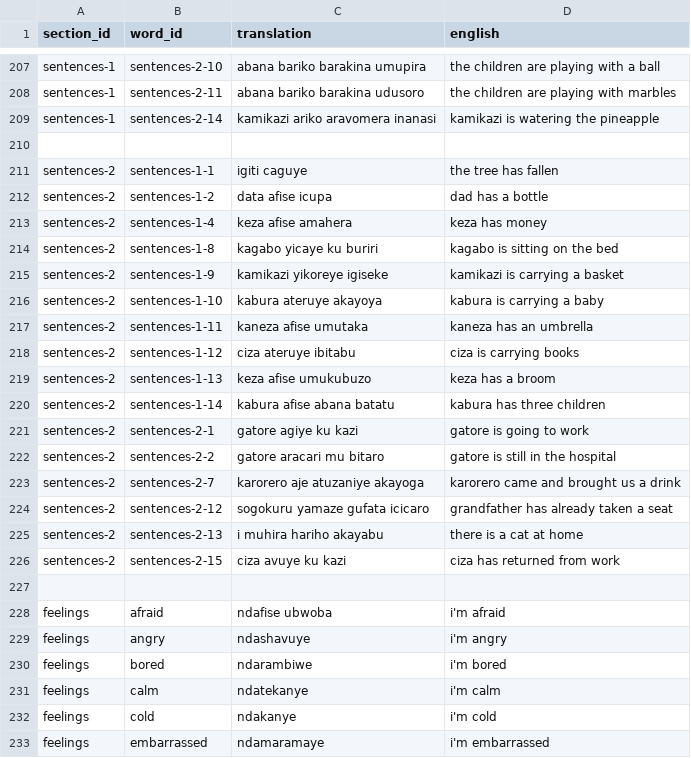
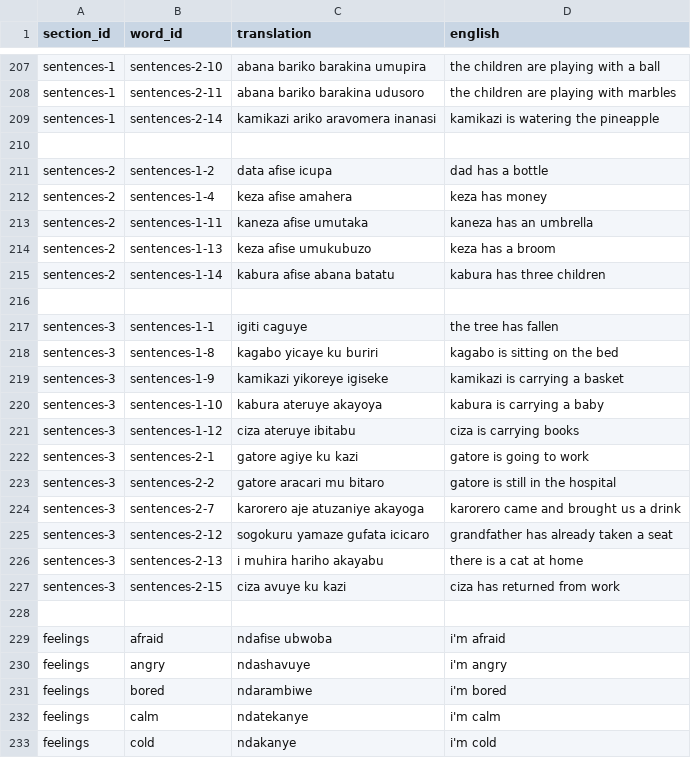
Before and after one commit to lionel-k/lionel-k.github.io, a CSV file: www/lib/learn/translations/kirundi.csv, drawn as a sheet; only a part is shown, gaps mark what is left out; the shorter side is filled out with more unchanged rows.

Commit message:
Afise sentences (#159)
* Update section titles and orders

* Update section title for clarity and consistency

```diff
--- a/www/lib/learn/translations/kirundi.csv
+++ b/www/lib/learn/translations/kirundi.csv
@@ -210,18 +210,19 @@ sentences-1,sentences-2-14,kamikazi ariko aravomera inanasi,kamikazi is watering
 
-sentences-2,sentences-1-1,igiti caguye,the tree has fallen
 sentences-2,sentences-1-2,data afise icupa,dad has a bottle
 sentences-2,sentences-1-4,keza afise amahera,keza has money
-sentences-2,sentences-1-8,kagabo yicaye ku buriri,kagabo is sitting on the bed
-sentences-2,sentences-1-9,kamikazi yikoreye igiseke,kamikazi is carrying a basket
-sentences-2,sentences-1-10,kabura ateruye akayoya,kabura is carrying a baby
 sentences-2,sentences-1-11,kaneza afise umutaka,kaneza has an umbrella
-sentences-2,sentences-1-12,ciza ateruye ibitabu,ciza is carrying books
 sentences-2,sentences-1-13,keza afise umukubuzo,keza has a broom
 sentences-2,sentences-1-14,kabura afise abana batatu,kabura has three children
-sentences-2,sentences-2-1,gatore agiye ku kazi,gatore is going to work
-sentences-2,sentences-2-2,gatore aracari mu bitaro,gatore is still in the hospital
-sentences-2,sentences-2-7,karorero aje atuzaniye akayoga,karorero came and brought us a drink
-sentences-2,sentences-2-12,sogokuru yamaze gufata icicaro,grandfather has already taken a seat
-sentences-2,sentences-2-13,i muhira hariho akayabu,there is a cat at home
-sentences-2,sentences-2-15,ciza avuye ku kazi,ciza has returned from work
+
+sentences-3,sentences-1-1,igiti caguye,the tree has fallen
+sentences-3,sentences-1-8,kagabo yicaye ku buriri,kagabo is sitting on the bed
+sentences-3,sentences-1-9,kamikazi yikoreye igiseke,kamikazi is carrying a basket
+sentences-3,sentences-1-10,kabura ateruye akayoya,kabura is carrying a baby
+sentences-3,sentences-1-12,ciza ateruye ibitabu,ciza is carrying books
+sentences-3,sentences-2-1,gatore agiye ku kazi,gatore is going to work
+sentences-3,sentences-2-2,gatore aracari mu bitaro,gatore is still in the hospital
+sentences-3,sentences-2-7,karorero aje atuzaniye akayoga,karorero came and brought us a drink
+sentences-3,sentences-2-12,sogokuru yamaze gufata icicaro,grandfather has already taken a seat
+sentences-3,sentences-2-13,i muhira hariho akayabu,there is a cat at home
+sentences-3,sentences-2-15,ciza avuye ku kazi,ciza has returned from work
 
```
Also changed, not shown: 1 other file.
